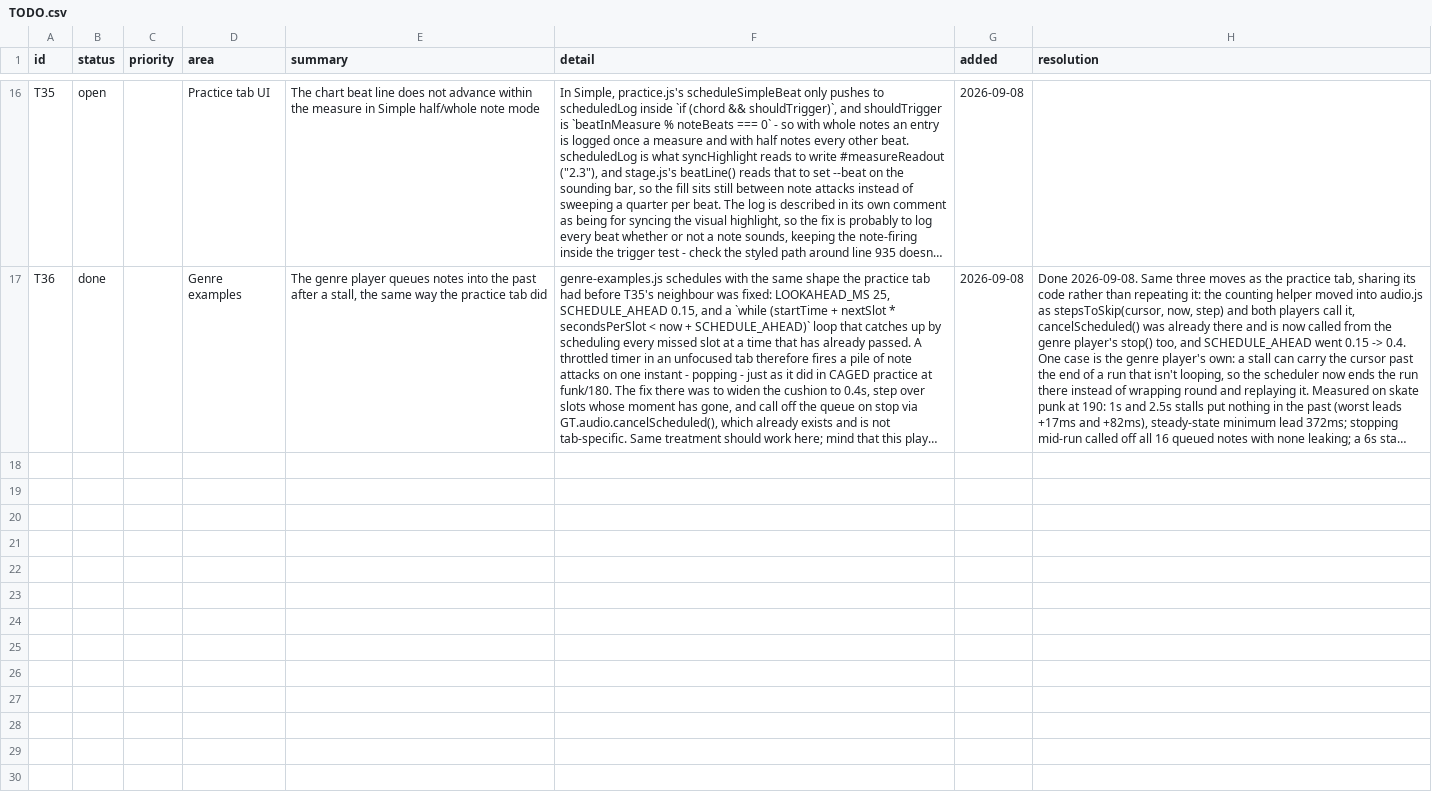
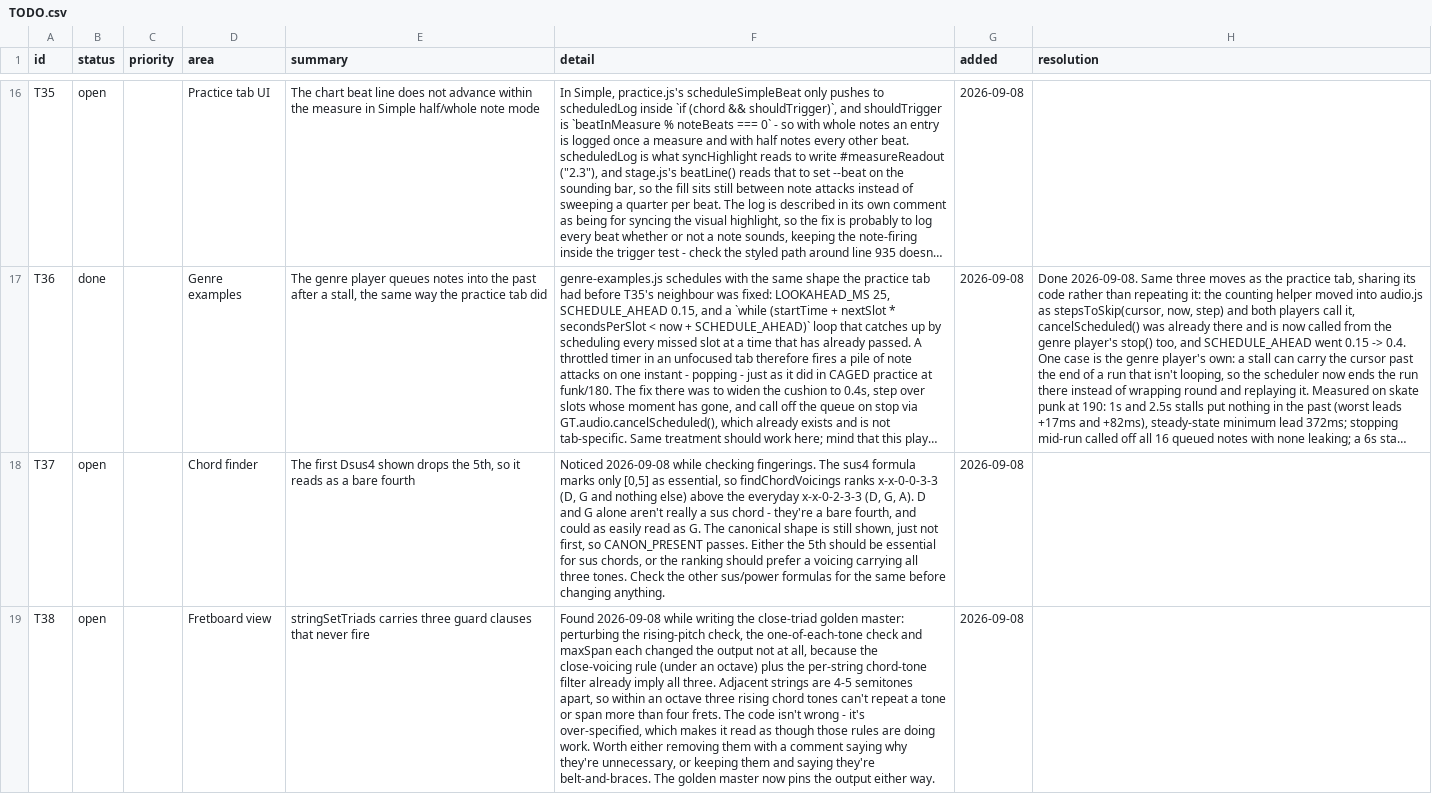
Before and after one commit to jchendy/chords, a CSV file: TODO.csv, drawn as a sheet; only a part is shown, gaps mark what is left out; long unchanged cells end in …; the diff covers the shown part only; the diff names each change by its address in the sheet, - before the commit and + after, or states it on an @@ line.

```diff
--- a/TODO.csv
+++ b/TODO.csv
+row 18: T37 | open |  | Chord finder | The first Dsus4 shown drops the 5th, so it reads as a bare fourth | Noticed 2026-09-08 while checking fingerings. The sus4 formula marks only [0,5] as essential, so findChordVoicings ranks x-x-0-0-3-3 (D, G and nothing else) above the everyday x-x-0-2-3-3 (D, G, A). D and G alone aren't really a sus chord - they're a bare fourth, and could as easily read as G. The canonical shape is still shown, just not first, so CANON_PRESENT passes. Either the 5th should be essential for sus chords, or the ranking should prefer a voicing carrying all three tones. Check the other sus/power formulas for the same before changing anything. | 2026-09-08
+row 19: T38 | open |  | Fretboard view | stringSetTriads carries three guard clauses that never fire | Found 2026-09-08 while writing the close-triad golden master: perturbing the rising-pitch check, the one-of-each-tone check and maxSpan each changed the output not at all, because the close-voicing rule (under an octave) plus the per-string chord-tone filter already imply all three. Adjacent strings are 4-5 semitones apart, so within an octave three rising chord tones can't repeat a tone or span more than four frets. The code isn't wrong - it's over-specified, which makes it read as though those rules are doing work. Worth either removing them with a comment saying why they're unnecessary, or keeping them and saying they're belt-and-braces. The golden master now pins the output either way. | 2026-09-08
```
Also changed, not shown: 1 added row elsewhere in this file, 1 other file.
